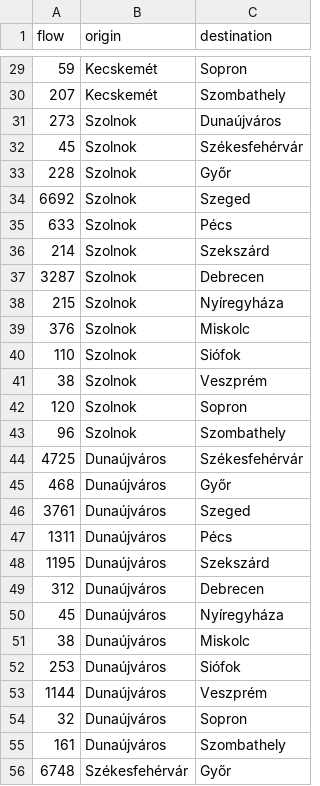
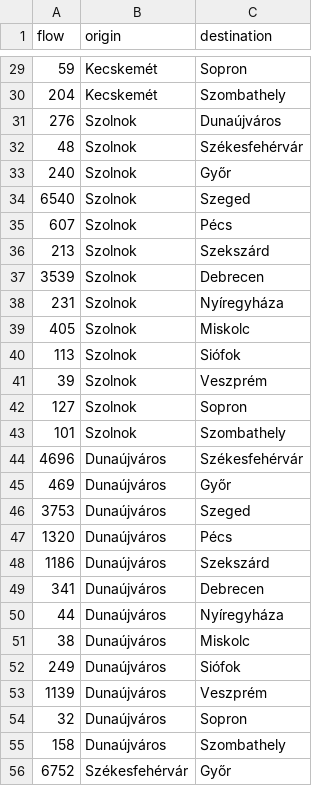
Before and after one commit to me9hanics/origin-destination-matrix-from-traffic, a CSV file: computing/odm/ODM_16_cities_bell_from_entropy.csv, drawn as a sheet; only a part is shown, gaps mark what is left out; the diff covers the shown part only.

```diff
--- a/computing/odm/ODM_16_cities_bell_from_entropy.csv
+++ b/computing/odm/ODM_16_cities_bell_from_entropy.csv
@@ -29,28 +29,28 @@ flow,origin,destination
 59,Kecskemét,Sopron
-207,Kecskemét,Szombathely
-273,Szolnok,Dunaújváros
-45,Szolnok,Székesfehérvár
-228,Szolnok,Győr
-6692,Szolnok,Szeged
-633,Szolnok,Pécs
-214,Szolnok,Szekszárd
-3287,Szolnok,Debrecen
-215,Szolnok,Nyíregyháza
-376,Szolnok,Miskolc
-110,Szolnok,Siófok
-38,Szolnok,Veszprém
-120,Szolnok,Sopron
-96,Szolnok,Szombathely
-4725,Dunaújváros,Székesfehérvár
-468,Dunaújváros,Győr
-3761,Dunaújváros,Szeged
-1311,Dunaújváros,Pécs
-1195,Dunaújváros,Szekszárd
-312,Dunaújváros,Debrecen
-45,Dunaújváros,Nyíregyháza
+204,Kecskemét,Szombathely
+276,Szolnok,Dunaújváros
+48,Szolnok,Székesfehérvár
+240,Szolnok,Győr
+6540,Szolnok,Szeged
+607,Szolnok,Pécs
+213,Szolnok,Szekszárd
+3539,Szolnok,Debrecen
+231,Szolnok,Nyíregyháza
+405,Szolnok,Miskolc
+113,Szolnok,Siófok
+39,Szolnok,Veszprém
+127,Szolnok,Sopron
+101,Szolnok,Szombathely
+4696,Dunaújváros,Székesfehérvár
+469,Dunaújváros,Győr
+3753,Dunaújváros,Szeged
+1320,Dunaújváros,Pécs
+1186,Dunaújváros,Szekszárd
+341,Dunaújváros,Debrecen
+44,Dunaújváros,Nyíregyháza
 38,Dunaújváros,Miskolc
-253,Dunaújváros,Siófok
-1144,Dunaújváros,Veszprém
+249,Dunaújváros,Siófok
+1139,Dunaújváros,Veszprém
 32,Dunaújváros,Sopron
-161,Dunaújváros,Szombathely
-6748,Székesfehérvár,Győr
+158,Dunaújváros,Szombathely
+6752,Székesfehérvár,Győr
```
Also changed, not shown: 85 edited cells elsewhere in this file, 1 other file.
